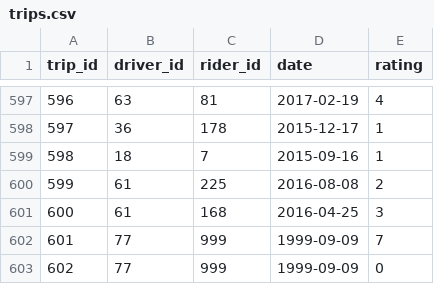
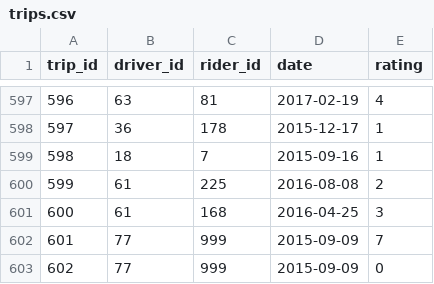
Before and after one commit to Ada-C7/ride-share-two, a CSV file: support/trips.csv, drawn as a sheet; only a part is shown, gaps mark what is left out.

```diff
--- a/support/trips.csv
+++ b/support/trips.csv
@@ -601,3 +601,3 @@ trip_id,driver_id,rider_id,date,rating
 600,61,168,2016-04-25,3
-601,77,999,1999-09-09,7
-602,77,999,1999-09-09,0
+601,77,999,2015-09-09,7
+602,77,999,2015-09-09,0
```
